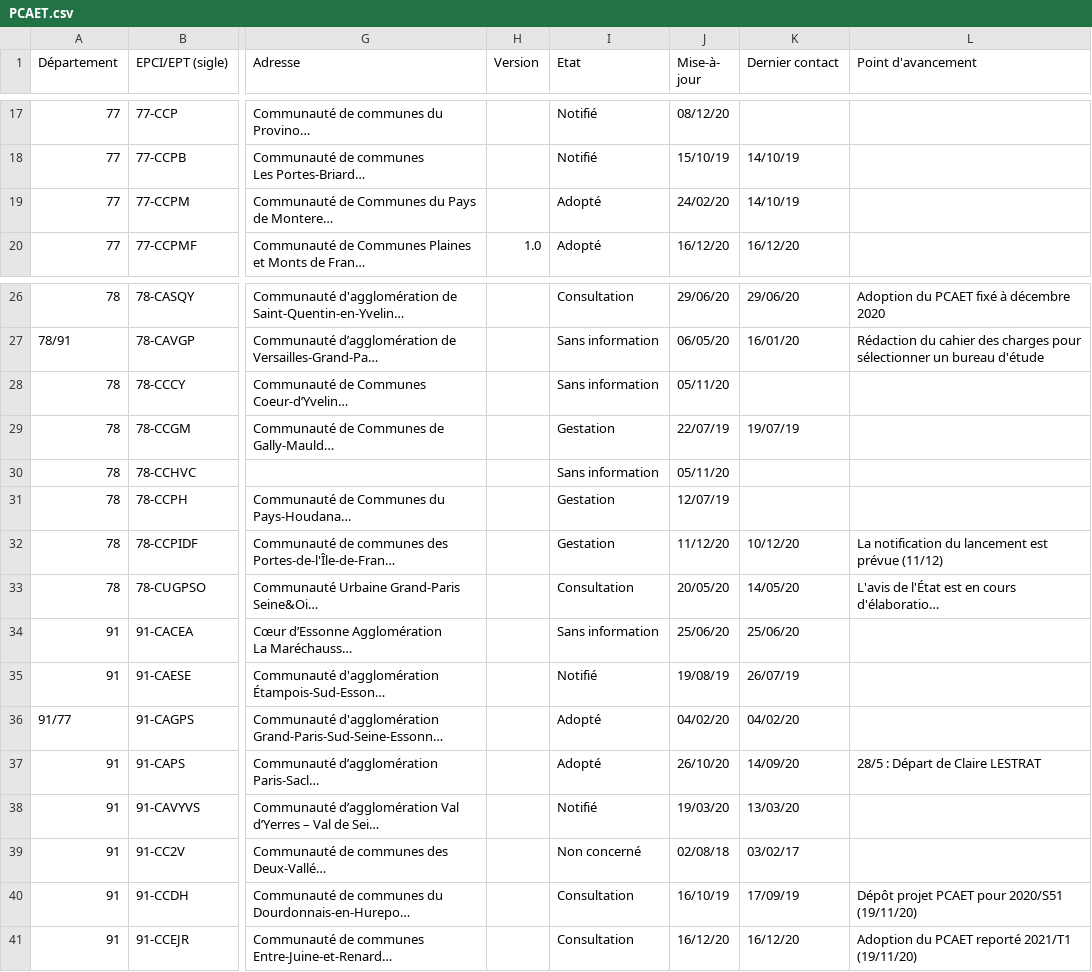
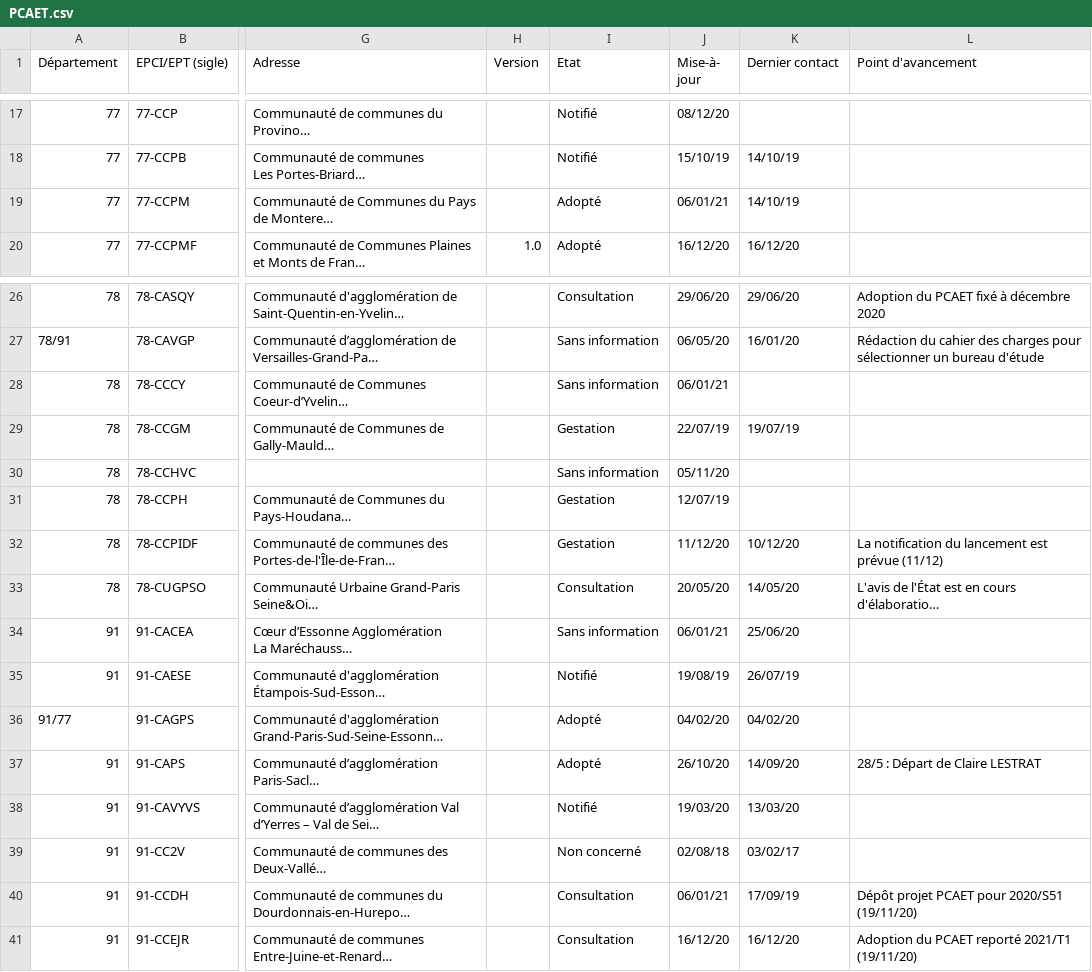
Before and after one commit to SECV-PEE/Tableau-de-bord-DRIEE, a CSV file: public/data/page8_territoires/PCAET.csv, drawn as a sheet; only a part is shown, gaps mark what is left out; long unchanged cells end in …; the diff names each change by its address in the sheet, - before the commit and + after, or states it on an @@ line.

Commit message:
Update PCAET.csv

```diff
--- a/public/data/page8_territoires/PCAET.csv
+++ b/public/data/page8_territoires/PCAET.csv
-J19 (Mise-à- jour): 24/02/20
+J19 (Mise-à- jour): 06/01/21
-J28 (Mise-à- jour): 05/11/20
+J28 (Mise-à- jour): 06/01/21
-J34 (Mise-à- jour): 25/06/20
+J34 (Mise-à- jour): 06/01/21
-J40 (Mise-à- jour): 16/10/19
+J40 (Mise-à- jour): 06/01/21
```
